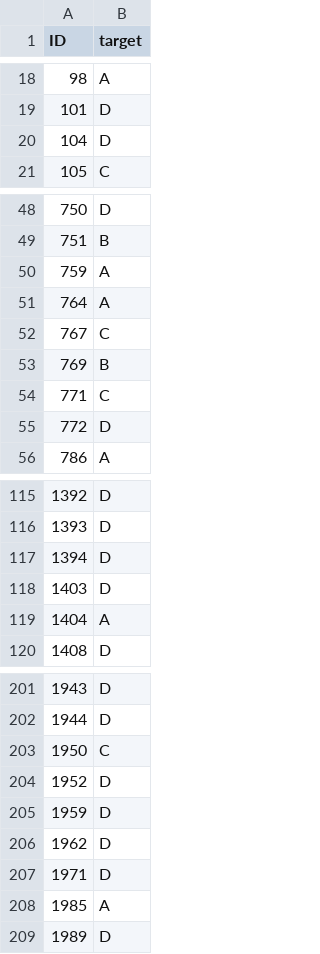
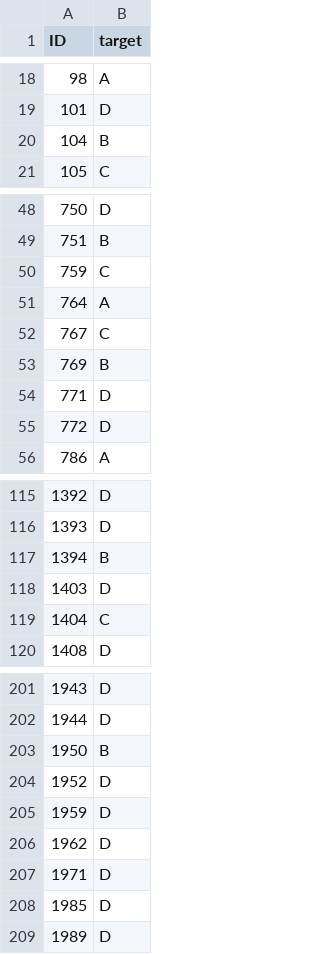
Before and after one commit to Weng1002/Prompt-Engineering, a CSV file: HW1-Prompt Engineering/submit_format.csv, drawn as a sheet; only a part is shown, gaps mark what is left out; the diff covers the shown part only.

```diff
--- a/HW1-Prompt Engineering/submit_format.csv
+++ b/HW1-Prompt Engineering/submit_format.csv
@@ -19,3 +19,3 @@ ID,target
 101,D
-104,D
+104,B
 105,C
@@ -49,3 +49,3 @@ ID,target
 751,B
-759,A
+759,C
 764,A
@@ -53,3 +53,3 @@ ID,target
 769,B
-771,C
+771,D
 772,D
@@ -116,5 +116,5 @@ ID,target
 1393,D
-1394,D
+1394,B
 1403,D
-1404,A
+1404,C
 1408,D
@@ -202,3 +202,3 @@ ID,target
 1944,D
-1950,C
+1950,B
 1952,D
@@ -207,3 +207,3 @@ ID,target
 1971,D
-1985,A
+1985,D
 1989,D
```
Also changed, not shown: 14 edited cells elsewhere in this file, 2 other files.
